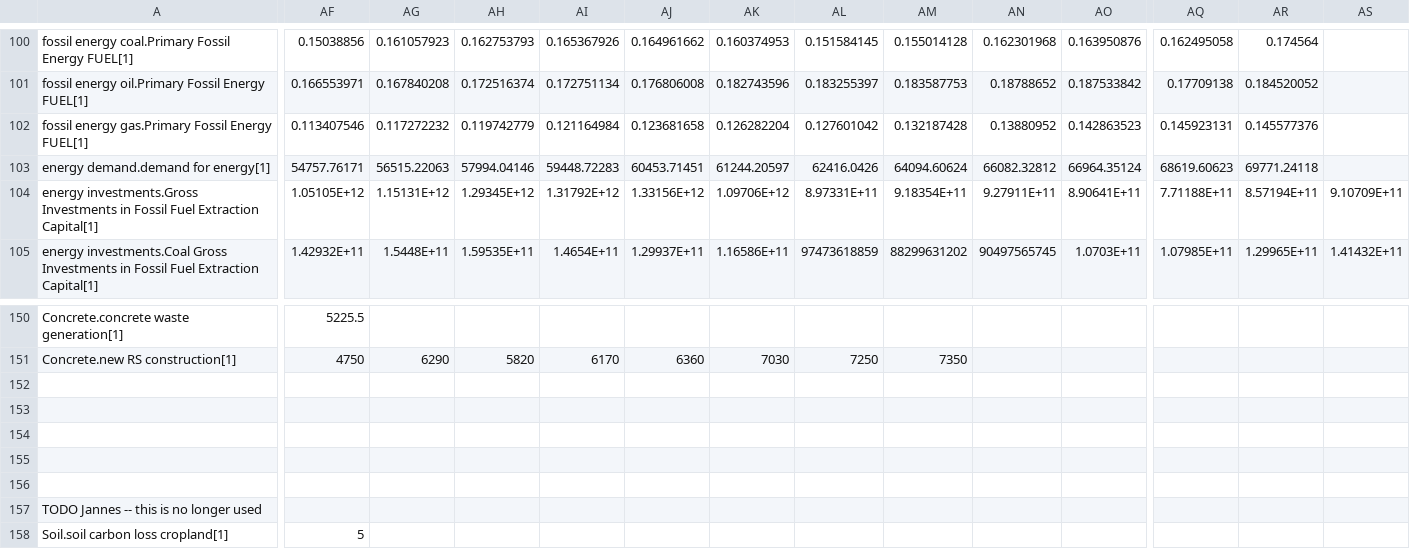
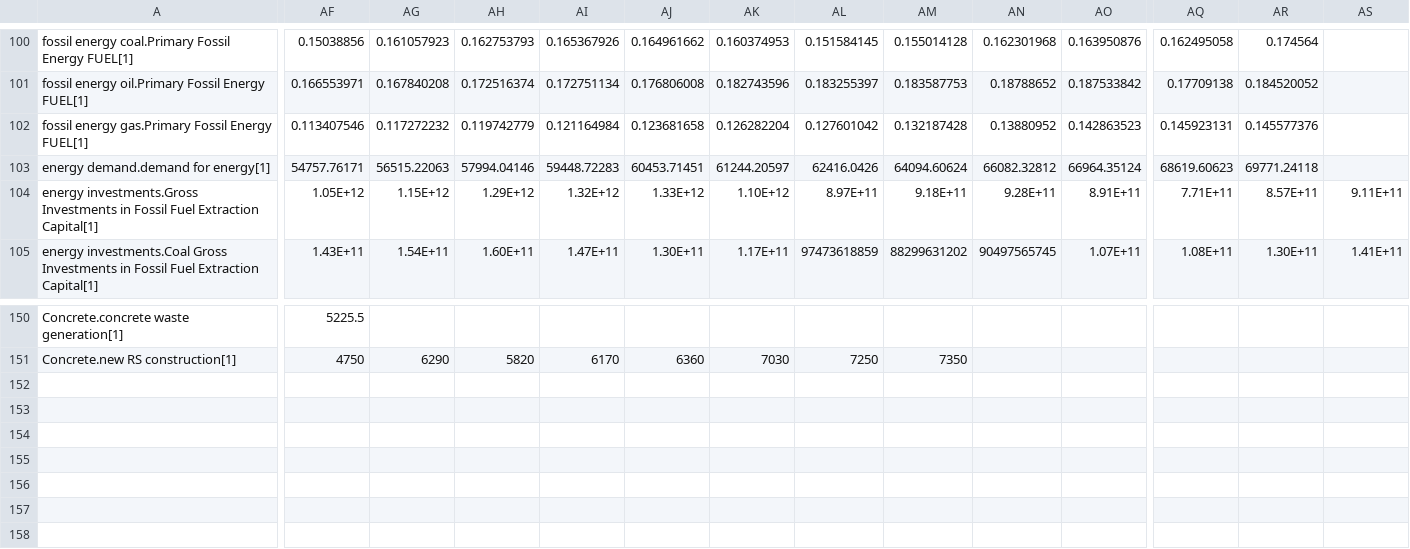
Before and after one commit to metno/WorldTransFRIDA, a CSV file: Data/Calibration Data.csv, drawn as a sheet; only a part is shown, gaps mark what is left out; rows hold the shown columns only; the diff covers the shown part only; the diff names each change by its address in the sheet, - before the commit and + after, or states it on an @@ line.

Commit message:
removed unused soil carbon data from Jannes

```diff
--- a/Data/Calibration Data.csv
+++ b/Data/Calibration Data.csv
-AF104: 1.05105E+12
+AF104: 1.05E+12
-AG104: 1.15131E+12
+AG104: 1.15E+12
-AH104: 1.29345E+12
+AH104: 1.29E+12
-AI104: 1.31792E+12
+AI104: 1.32E+12
-AJ104: 1.33156E+12
+AJ104: 1.33E+12
-AK104: 1.09706E+12
+AK104: 1.10E+12
-AL104: 8.97331E+11
+AL104: 8.97E+11
-AM104: 9.18354E+11
+AM104: 9.18E+11
-AN104: 9.27911E+11
+AN104: 9.28E+11
-AO104: 8.90641E+11
+AO104: 8.91E+11
-AQ104: 7.71188E+11
+AQ104: 7.71E+11
-AR104: 8.57194E+11
+AR104: 8.57E+11
-AS104: 9.10709E+11
+AS104: 9.11E+11
-AF105: 1.42932E+11
+AF105: 1.43E+11
-AG105: 1.5448E+11
+AG105: 1.54E+11
-AH105: 1.59535E+11
+AH105: 1.60E+11
-AI105: 1.4654E+11
+AI105: 1.47E+11
-AJ105: 1.29937E+11
+AJ105: 1.30E+11
-AK105: 1.16586E+11
+AK105: 1.17E+11
-AO105: 1.0703E+11
+AO105: 1.07E+11
-AQ105: 1.07985E+11
+AQ105: 1.08E+11
-AR105: 1.29965E+11
+AR105: 1.30E+11
-AS105: 1.41432E+11
+AS105: 1.41E+11
-row 152: (empty)
-row 153: (empty)
-row 154: (empty)
-row 155: (empty)
-row 156: (empty)
-row 157: TODO Jannes -- this is no longer used
-row 158: Soil.soil carbon loss cropland[1] | 5
```
Also changed, not shown: 65 edited cells elsewhere in this file.
